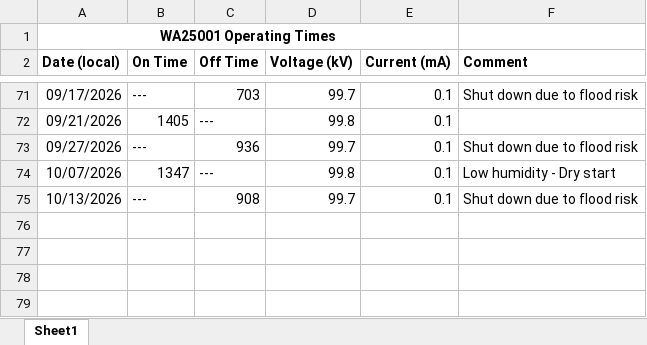
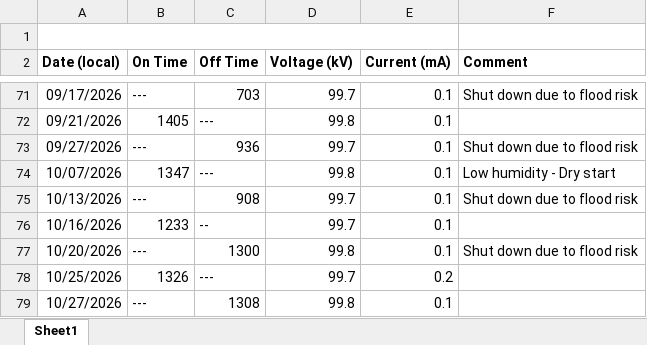
Before and after one commit to rutuja283/RET_Operation_Report, an Excel workbook: data/raw/WA25001_Flat_Iron_UT_HVG_Operating_Record_v01.xlsx, sheet Sheet1, drawn as a sheet; only a part is shown, gaps mark what is left out; values as stored, in another font and other column widths than the file's, no borders; charts and pictures not drawn; the diff names each change by its address in the sheet, - before the commit and + after, or states it on an @@ line.

```diff
--- a/data/raw/WA25001_Flat_Iron_UT_HVG_Operating_Record_v01.xlsx (sheet Sheet1)
+++ b/data/raw/WA25001_Flat_Iron_UT_HVG_Operating_Record_v01.xlsx (sheet Sheet1)
-A1 (Date (local)): WA25001 Operating Times
+A1 (Date (local)): (empty)
+row 76: 10/16/2026 | 1233 | -- | 99.7 | 0.1
+row 77: 10/20/2026 | --- | 1300 | 99.8 | 0.1 | Shut down due to flood risk
+row 78: 10/25/2026 | 1326 | --- | 99.7 | 0.2
+row 79: 10/27/2026 | --- | 1308 | 99.8 | 0.1
```
Also changed, not shown: 13 other files.
